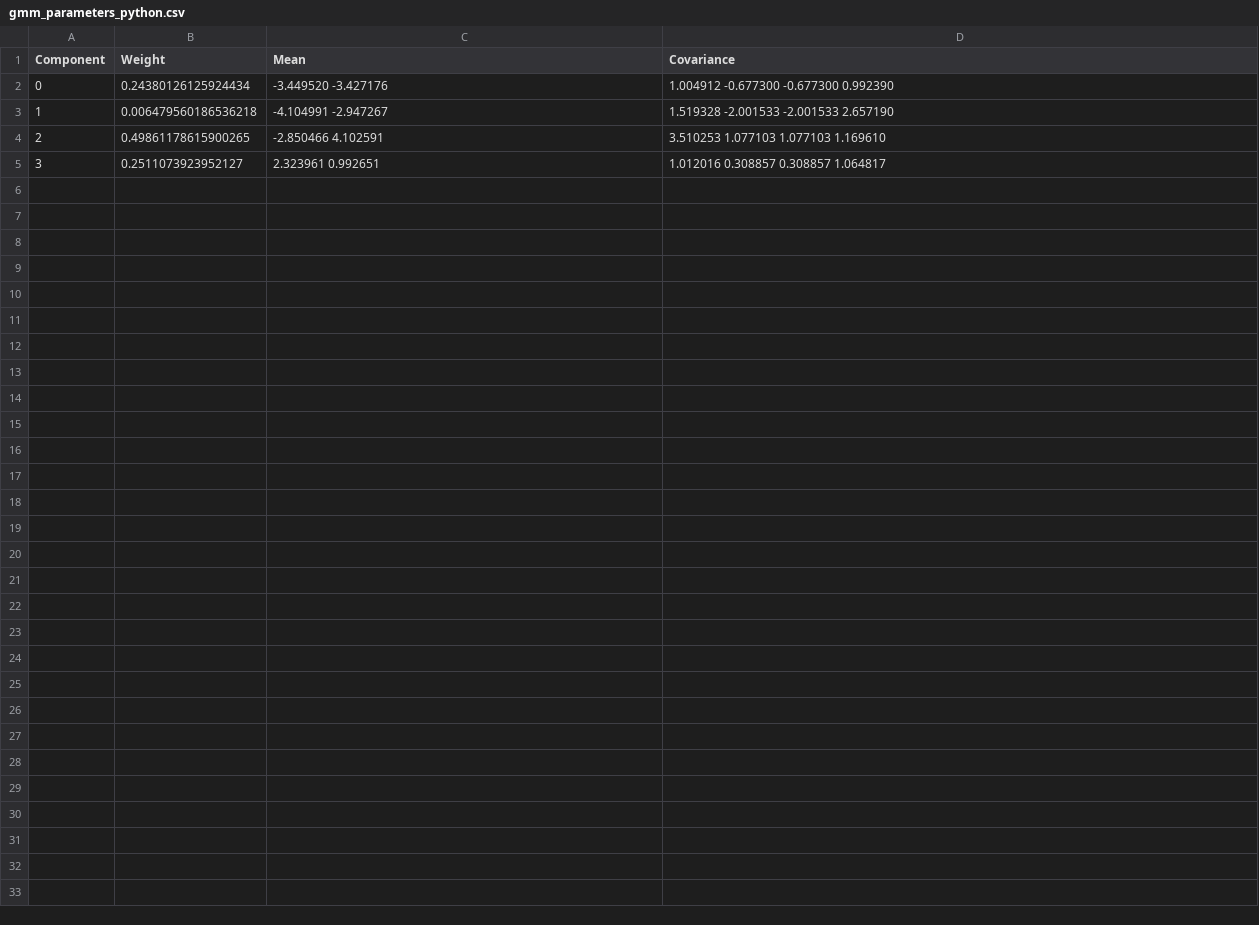
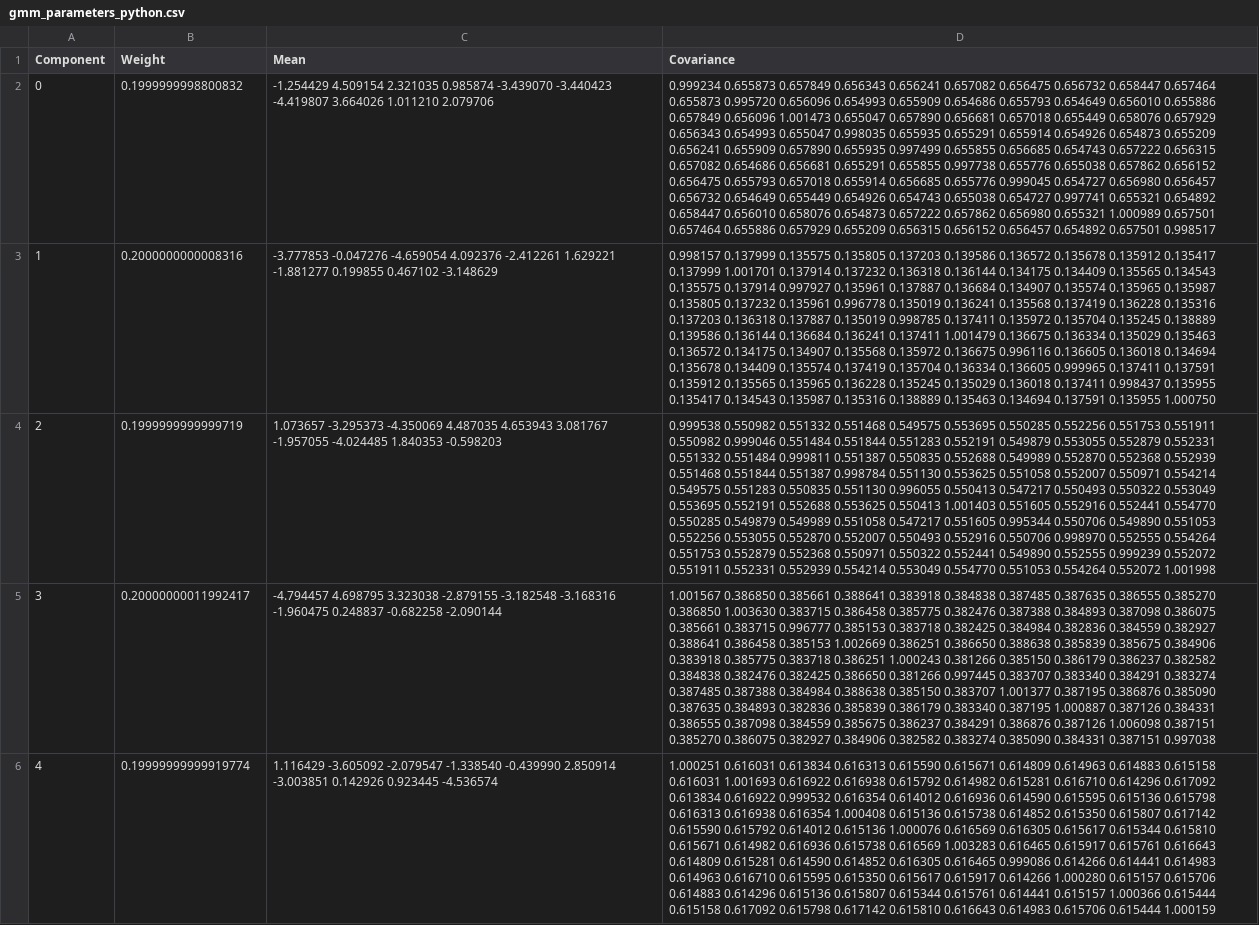
Before and after one commit to ayushraina2028/DS295-Parallel-Programming-2025, a CSV file: Project/gmm_parameters_python.csv, drawn as a sheet; the diff names each change by its address in the sheet, - before the commit and + after, or states it on an @@ line.

```diff
--- a/Project/gmm_parameters_python.csv
+++ b/Project/gmm_parameters_python.csv
-B2 (Weight): 0.24380126125924434
+B2 (Weight): 0.1999999998800832
-C2 (Mean): -3.449520 -3.427176
+C2 (Mean): -1.254429 4.509154 2.321035 0.985874 -3.439070 -3.440423 -4.419807 3.664026 1.011210 2.079706
-D2 (Covariance): 1.004912 -0.677300 -0.677300 0.992390
+D2 (Covariance): 0.999234 0.655873 0.657849 0.656343 0.656241 0.657082 0.656475 0.656732 0.658447 0.657464 0.655873 0.995720 0.656096 0.654993 0.655909 0.654686 0.655793 0.654649 0.656010 0.655886 0.657849 0.656096 1.001473 0.655047 0.657890 0.656681 0.657018 0.655449 0.658076 0.657929 0.656343 0.654993 0.655047 0.998035 0.655935 0.655291 0.655914 0.654926 0.654873 0.655209 0.656241 0.655909 0.657890 0.655935 0.997499 0.655855 0.656685 0.654743 0.657222 0.656315 0.657082 0.654686 0.656681 0.655291 0.655855 0.997738 0.655776 0.655038 0.657862 0.656152 0.656475 0.655793 0.657018 0.655914 0.656685 0.655776 0.999045 0.654727 0.656980 0.656457 0.656732 0.654649 0.655449 0.654926 0.654743 0.655038 0.654727 0.997741 0.655321 0.654892 0.658447 0.656010 0.658076 0.654873 0.657222 0.657862 0.656980 0.655321 1.000989 0.657501 0.657464 0.655886 0.657929 0.655209 0.656315 0.656152 0.656457 0.654892 0.657501 0.998517
-B3 (Weight): 0.006479560186536218
+B3 (Weight): 0.2000000000008316
-C3 (Mean): -4.104991 -2.947267
+C3 (Mean): -3.777853 -0.047276 -4.659054 4.092376 -2.412261 1.629221 -1.881277 0.199855 0.467102 -3.148629
-D3 (Covariance): 1.519328 -2.001533 -2.001533 2.657190
+D3 (Covariance): 0.998157 0.137999 0.135575 0.135805 0.137203 0.139586 0.136572 0.135678 0.135912 0.135417 0.137999 1.001701 0.137914 0.137232 0.136318 0.136144 0.134175 0.134409 0.135565 0.134543 0.135575 0.137914 0.997927 0.135961 0.137887 0.136684 0.134907 0.135574 0.135965 0.135987 0.135805 0.137232 0.135961 0.996778 0.135019 0.136241 0.135568 0.137419 0.136228 0.135316 0.137203 0.136318 0.137887 0.135019 0.998785 0.137411 0.135972 0.135704 0.135245 0.138889 0.139586 0.136144 0.136684 0.136241 0.137411 1.001479 0.136675 0.136334 0.135029 0.135463 0.136572 0.134175 0.134907 0.135568 0.135972 0.136675 0.996116 0.136605 0.136018 0.134694 0.135678 0.134409 0.135574 0.137419 0.135704 0.136334 0.136605 0.999965 0.137411 0.137591 0.135912 0.135565 0.135965 0.136228 0.135245 0.135029 0.136018 0.137411 0.998437 0.135955 0.135417 0.134543 0.135987 0.135316 0.138889 0.135463 0.134694 0.137591 0.135955 1.000750
-B4 (Weight): 0.49861178615900265
+B4 (Weight): 0.1999999999999719
-C4 (Mean): -2.850466 4.102591
+C4 (Mean): 1.073657 -3.295373 -4.350069 4.487035 4.653943 3.081767 -1.957055 -4.024485 1.840353 -0.598203
-D4 (Covariance): 3.510253 1.077103 1.077103 1.169610
+D4 (Covariance): 0.999538 0.550982 0.551332 0.551468 0.549575 0.553695 0.550285 0.552256 0.551753 0.551911 0.550982 0.999046 0.551484 0.551844 0.551283 0.552191 0.549879 0.553055 0.552879 0.552331 0.551332 0.551484 0.999811 0.551387 0.550835 0.552688 0.549989 0.552870 0.552368 0.552939 0.551468 0.551844 0.551387 0.998784 0.551130 0.553625 0.551058 0.552007 0.550971 0.554214 0.549575 0.551283 0.550835 0.551130 0.996055 0.550413 0.547217 0.550493 0.550322 0.553049 0.553695 0.552191 0.552688 0.553625 0.550413 1.001403 0.551605 0.552916 0.552441 0.554770 0.550285 0.549879 0.549989 0.551058 0.547217 0.551605 0.995344 0.550706 0.549890 0.551053 0.552256 0.553055 0.552870 0.552007 0.550493 0.552916 0.550706 0.998970 0.552555 0.554264 0.551753 0.552879 0.552368 0.550971 0.550322 0.552441 0.549890 0.552555 0.999239 0.552072 0.551911 0.552331 0.552939 0.554214 0.553049 0.554770 0.551053 0.554264 0.552072 1.001998
-B5 (Weight): 0.2511073923952127
+B5 (Weight): 0.20000000011992417
-C5 (Mean): 2.323961 0.992651
+C5 (Mean): -4.794457 4.698795 3.323038 -2.879155 -3.182548 -3.168316 -1.960475 0.248837 -0.682258 -2.090144
-D5 (Covariance): 1.012016 0.308857 0.308857 1.064817
+D5 (Covariance): 1.001567 0.386850 0.385661 0.388641 0.383918 0.384838 0.387485 0.387635 0.386555 0.385270 0.386850 1.003630 0.383715 0.386458 0.385775 0.382476 0.387388 0.384893 0.387098 0.386075 0.385661 0.383715 0.996777 0.385153 0.383718 0.382425 0.384984 0.382836 0.384559 0.382927 0.388641 0.386458 0.385153 1.002669 0.386251 0.386650 0.388638 0.385839 0.385675 0.384906 0.383918 0.385775 0.383718 0.386251 1.000243 0.381266 0.385150 0.386179 0.386237 0.382582 0.384838 0.382476 0.382425 0.386650 0.381266 0.997445 0.383707 0.383340 0.384291 0.383274 0.387485 0.387388 0.384984 0.388638 0.385150 0.383707 1.001377 0.387195 0.386876 0.385090 0.387635 0.384893 0.382836 0.385839 0.386179 0.383340 0.387195 1.000887 0.387126 0.384331 0.386555 0.387098 0.384559 0.385675 0.386237 0.384291 0.386876 0.387126 1.006098 0.387151 0.385270 0.386075 0.382927 0.384906 0.382582 0.383274 0.385090 0.384331 0.387151 0.997038
+row 6: 4 | 0.19999999999919774 | 1.116429 -3.605092 -2.079547 -1.338540 -0.439990 2.850914 -3.003851 0.142926 0.923445 -4.536574 | 1.000251 0.616031 0.613834 0.616313 0.615590 0.615671 0.614809 0.614963 0.614883 0.615158 0.616031 1.001693 0.616922 0.616938 0.615792 0.614982 0.615281 0.616710 0.614296 0.617092 0.613834 0.616922 0.999532 0.616354 0.614012 0.616936 0.614590 0.615595 0.615136 0.615798 0.616313 0.616938 0.616354 1.000408 0.615136 0.615738 0.614852 0.615350 0.615807 0.617142 0.615590 0.615792 0.614012 0.615136 1.000076 0.616569 0.616305 0.615617 0.615344 0.615810 0.615671 0.614982 0.616936 0.615738 0.616569 1.003283 0.616465 0.615917 0.615761 0.616643 0.614809 0.615281 0.614590 0.614852 0.616305 0.616465 0.999086 0.614266 0.614441 0.614983 0.614963 0.616710 0.615595 0.615350 0.615617 0.615917 0.614266 1.000280 0.615157 0.615706 0.614883 0.614296 0.615136 0.615807 0.615344 0.615761 0.614441 0.615157 1.000366 0.615444 0.615158 0.617092 0.615798 0.617142 0.615810 0.616643 0.614983 0.615706 0.615444 1.000159
```
Also changed, not shown: 54 other files.
